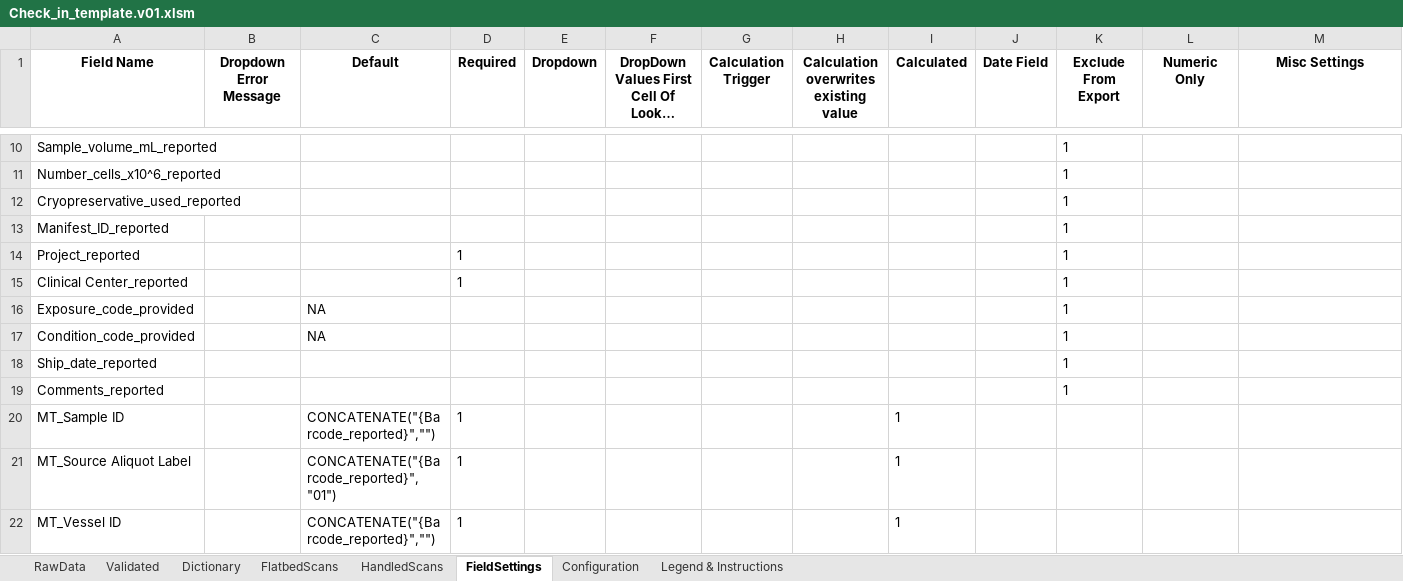
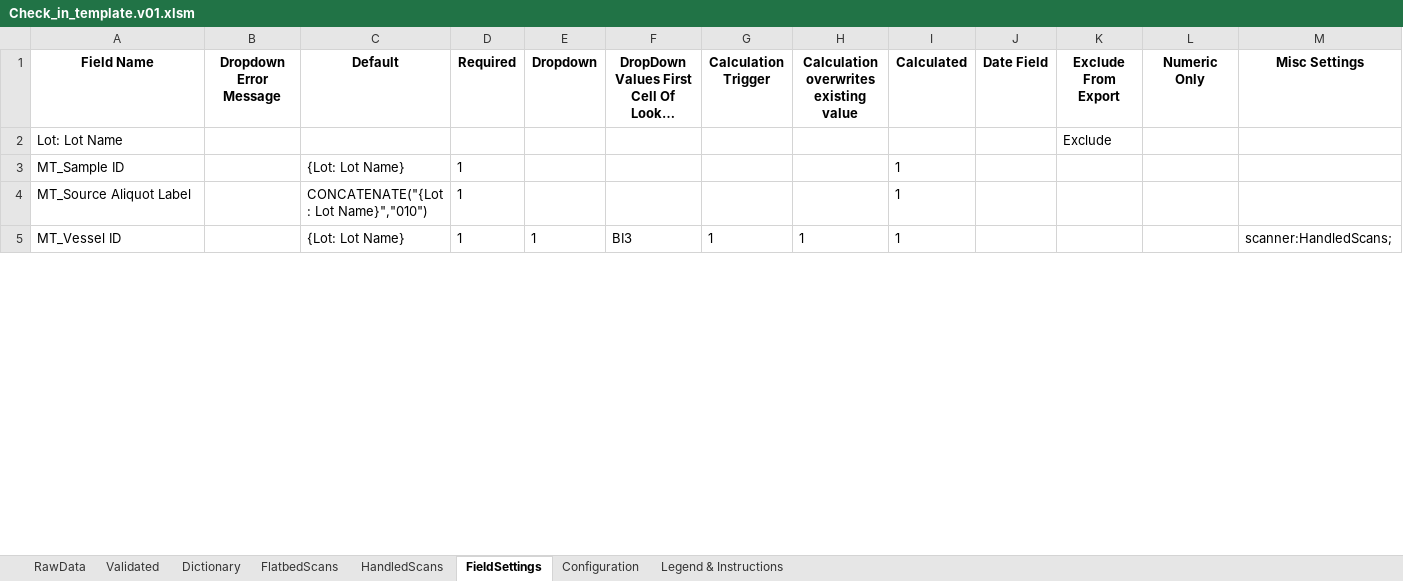
Before and after one commit to stasrira/Mount_Sinai_Mater_Import_Template, an Excel workbook: Check_in_template.v01.xlsm, sheet FieldSettings, drawn as a sheet; only a part is shown, gaps mark what is left out; long unchanged cells end in …; values as stored, in another font and other column widths than the file's, no borders; removed rows and columns are numbered as before the commit, all else as after; the diff covers the shown part only; the diff names each change by its address in the sheet, - before the commit and + after, or states it on an @@ line.

```diff
--- a/Check_in_template.v01.xlsm (sheet FieldSettings)
+++ b/Check_in_template.v01.xlsm (sheet FieldSettings)
-row 10: Sample_volume_mL_reported |  |  |  |  |  |  |  |  |  | 1
-row 11: Number_cells_x10^6_reported |  |  |  |  |  |  |  |  |  | 1
-row 12: Cryopreservative_used_reported |  |  |  |  |  |  |  |  |  | 1
-row 13: Manifest_ID_reported |  |  |  |  |  |  |  |  |  | 1
-row 14: Project_reported |  |  | 1 |  |  |  |  |  |  | 1
-row 15: Clinical Center_reported |  |  | 1 |  |  |  |  |  |  | 1
-row 16: Exposure_code_provided |  | NA |  |  |  |  |  |  |  | 1
-row 17: Condition_code_provided |  | NA |  |  |  |  |  |  |  | 1
-row 18: Ship_date_reported |  |  |  |  |  |  |  |  |  | 1
-row 19: Comments_reported |  |  |  |  |  |  |  |  |  | 1
+row 2: Lot: Lot Name |  |  |  |  |  |  |  |  |  | Exclude
-C3 (Default): CONCATENATE("{Barcode_reported}","")
+C3 (Default): {Lot: Lot Name}
-C4 (Default): CONCATENATE("{Barcode_reported}","01")
+C4 (Default): CONCATENATE("{Lot: Lot Name}","010")
-C5 (Default): CONCATENATE("{Barcode_reported}","")
+C5 (Default): {Lot: Lot Name}
-E5 (Dropdown): (empty)
+E5 (Dropdown): 1
-F5: (empty)
+F5: BI3
-G5 (Calculation Trigger): (empty)
+G5 (Calculation Trigger): 1
-H5: (empty)
+H5: 1
-M5 (Misc Settings): (empty)
+M5 (Misc Settings): scanner:HandledScans;
```
Also changed, not shown: 2 added rows, 9 removed rows and 25 edited cells elsewhere in this sheet, sheet Validated, sheet RawData, sheet HandledScans, sheet Configuration, 6 other files.
